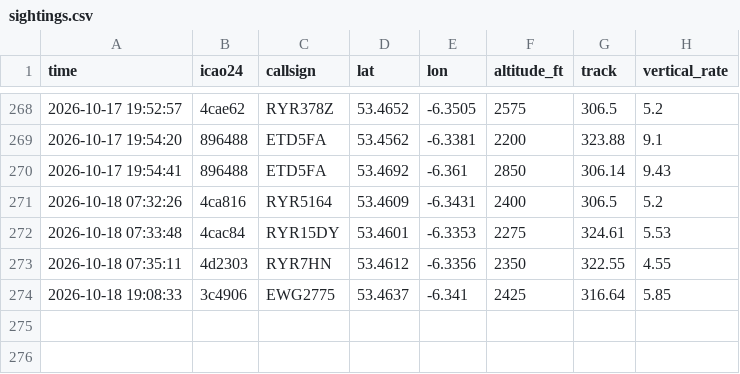
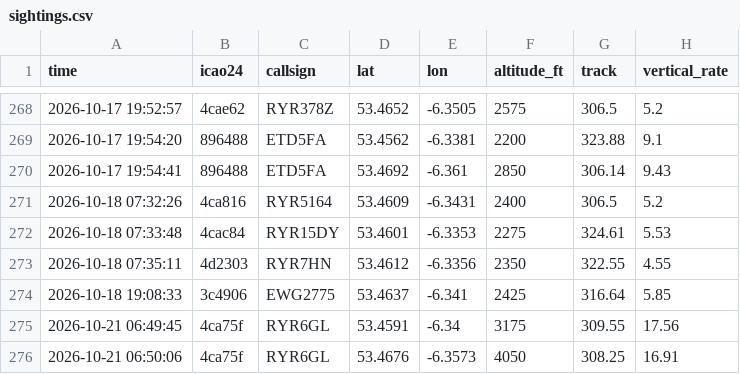
Before and after one commit to Jbot478/flight-tracker, a CSV file: analysis/observations/sightings.csv, drawn as a sheet; only a part is shown, gaps mark what is left out.

```diff
--- a/analysis/observations/sightings.csv
+++ b/analysis/observations/sightings.csv
@@ -274 +274,3 @@ time,icao24,callsign,lat,lon,altitude_ft,track,vertical_rate
 2026-10-18 19:08:33,3c4906,EWG2775,53.4637,-6.341,2425,316.64,5.85
+2026-10-21 06:49:45,4ca75f,RYR6GL,53.4591,-6.34,3175,309.55,17.56
+2026-10-21 06:50:06,4ca75f,RYR6GL,53.4676,-6.3573,4050,308.25,16.91
```
Also changed, not shown: analysis/observations/polls.csv.
